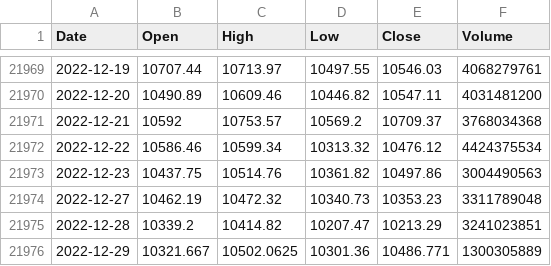
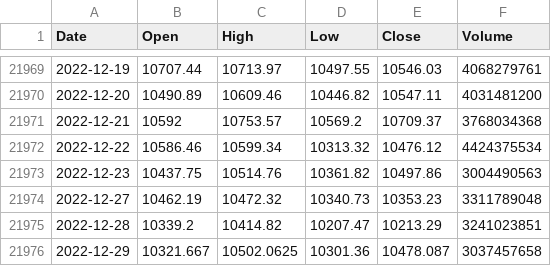
Before and after one commit to KwangYeol/stock-now, a CSV file: index/nasdaq.csv, drawn as a sheet; only a part is shown, gaps mark what is left out.

```diff
--- a/index/nasdaq.csv
+++ b/index/nasdaq.csv
@@ -21975,2 +21975,2 @@ Date,Open,High,Low,Close,Volume
 2022-12-28,10339.2,10414.82,10207.47,10213.29,3241023851
-2022-12-29,10321.667,10502.0625,10301.36,10486.771,1300305889
+2022-12-29,10321.667,10502.0625,10301.36,10478.087,3037457658
```
Also changed, not shown: 2 other files.
